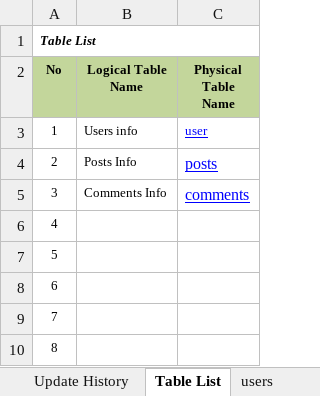
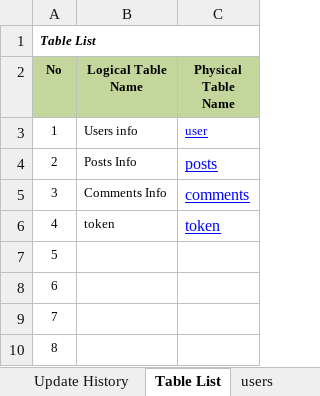
Before and after one commit to Mulodo-Java-Training/miniblog-le.huy, an Excel workbook: doc/backend/db/TRN-MiniBlog_DatabaseDesign_LeDangHuy.xlsx, sheet Table List, drawn as a sheet; only a part is shown; values as stored, in another font and other column widths than the file's, no borders; the diff names each change by its address in the sheet, - before the commit and + after, or states it on an @@ line.

```diff
--- a/doc/backend/db/TRN-MiniBlog_DatabaseDesign_LeDangHuy.xlsx (sheet Table List)
+++ b/doc/backend/db/TRN-MiniBlog_DatabaseDesign_LeDangHuy.xlsx (sheet Table List)
-B6 (Logical Table Name): (empty)
+B6 (Logical Table Name): token
-C6 (Physical Table Name): (empty)
+C6 (Physical Table Name): token
```
Also changed, not shown: sheet Update History, sheet users, sheet token, doc/backend/api/TRN-MiniBlog_API-Specification_LeDangHuy.xlsx, 5 other files.
